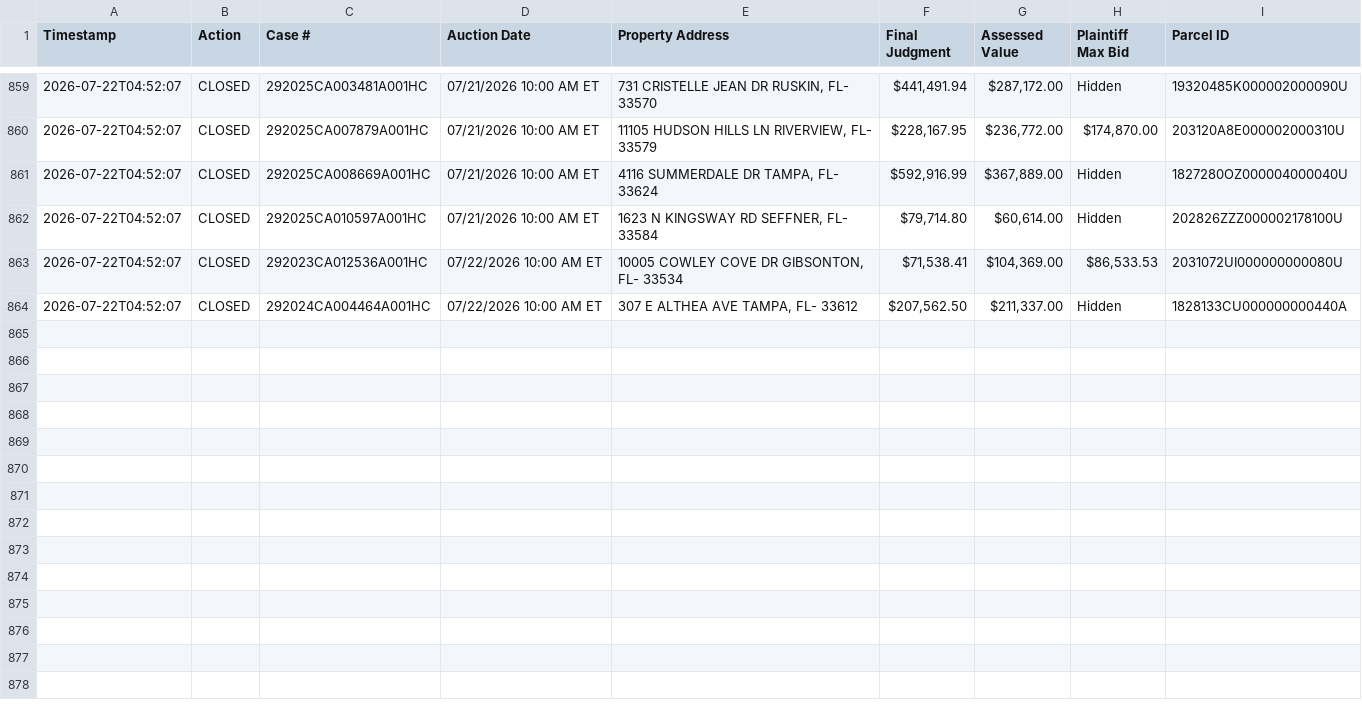
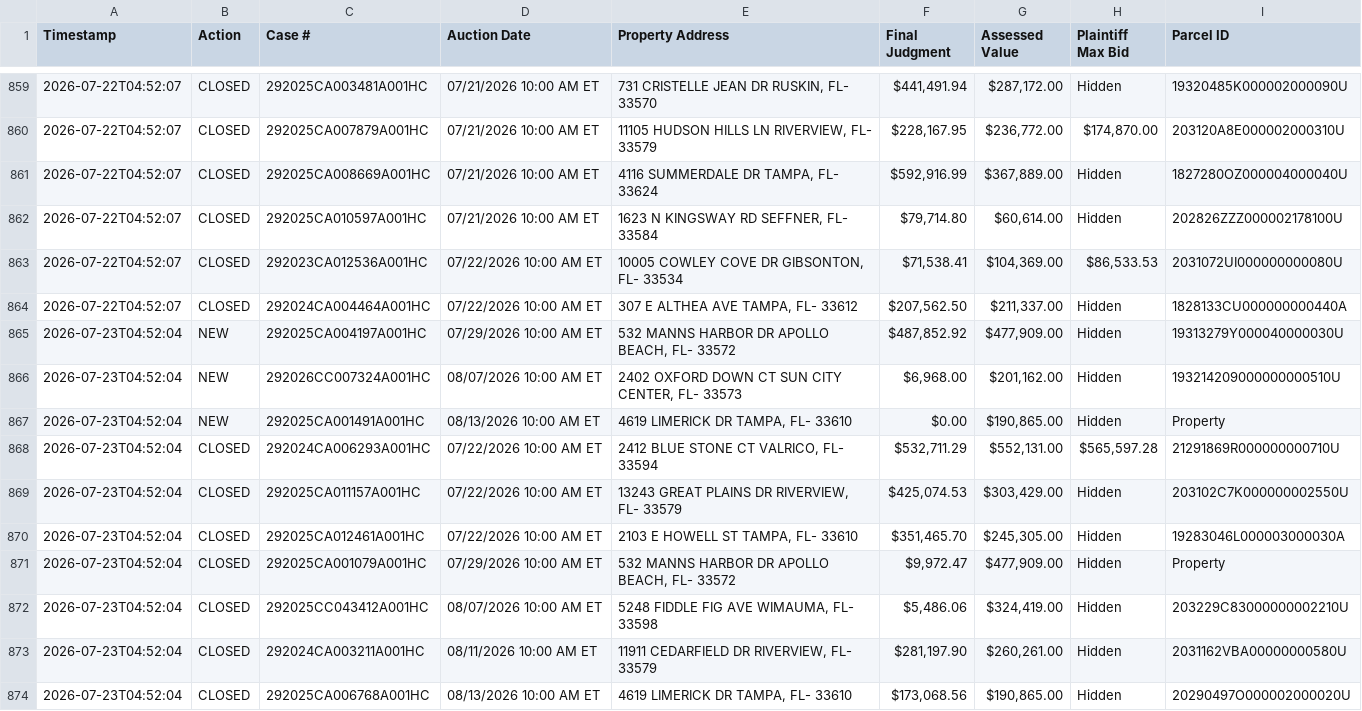
Before and after one commit to figlesias7/realforeclose-hillsborough, a CSV file: data/event_log.csv, drawn as a sheet; only a part is shown, gaps mark what is left out; the diff names each change by its address in the sheet, - before the commit and + after, or states it on an @@ line.

```diff
--- a/data/event_log.csv
+++ b/data/event_log.csv
+row 865: 2026-07-23T04:52:04 | NEW | 292025CA004197A001HC | 07/29/2026 10:00 AM ET | 532 MANNS HARBOR DR APOLLO BEACH, FL- 33572 | $487,852.92 | $477,909.00 | Hidden | 19313279Y000040000030U
+row 866: 2026-07-23T04:52:04 | NEW | 292026CC007324A001HC | 08/07/2026 10:00 AM ET | 2402 OXFORD DOWN CT SUN CITY CENTER, FL- 33573 | $6,968.00 | $201,162.00 | Hidden | 193214209000000000510U
+row 867: 2026-07-23T04:52:04 | NEW | 292025CA001491A001HC | 08/13/2026 10:00 AM ET | 4619 LIMERICK DR TAMPA, FL- 33610 | $0.00 | $190,865.00 | Hidden | Property
+row 868: 2026-07-23T04:52:04 | CLOSED | 292024CA006293A001HC | 07/22/2026 10:00 AM ET | 2412 BLUE STONE CT VALRICO, FL- 33594 | $532,711.29 | $552,131.00 | $565,597.28 | 21291869R000000000710U
+row 869: 2026-07-23T04:52:04 | CLOSED | 292025CA011157A001HC | 07/22/2026 10:00 AM ET | 13243 GREAT PLAINS DR RIVERVIEW, FL- 33579 | $425,074.53 | $303,429.00 | Hidden | 203102C7K000000002550U
+row 870: 2026-07-23T04:52:04 | CLOSED | 292025CA012461A001HC | 07/22/2026 10:00 AM ET | 2103 E HOWELL ST TAMPA, FL- 33610 | $351,465.70 | $245,305.00 | Hidden | 19283046L000003000030A
+row 871: 2026-07-23T04:52:04 | CLOSED | 292025CA001079A001HC | 07/29/2026 10:00 AM ET | 532 MANNS HARBOR DR APOLLO BEACH, FL- 33572 | $9,972.47 | $477,909.00 | Hidden | Property
+row 872: 2026-07-23T04:52:04 | CLOSED | 292025CC043412A001HC | 08/07/2026 10:00 AM ET | 5248 FIDDLE FIG AVE WIMAUMA, FL- 33598 | $5,486.06 | $324,419.00 | Hidden | 203229C83000000002210U
+row 873: 2026-07-23T04:52:04 | CLOSED | 292024CA003211A001HC | 08/11/2026 10:00 AM ET | 11911 CEDARFIELD DR RIVERVIEW, FL- 33579 | $281,197.90 | $260,261.00 | Hidden | 2031162VBA00000000580U
+row 874: 2026-07-23T04:52:04 | CLOSED | 292025CA006768A001HC | 08/13/2026 10:00 AM ET | 4619 LIMERICK DR TAMPA, FL- 33610 | $173,068.56 | $190,865.00 | Hidden | 20290497O000002000020U
```
Also changed, not shown: data/all_seen.csv, 3 other files.
